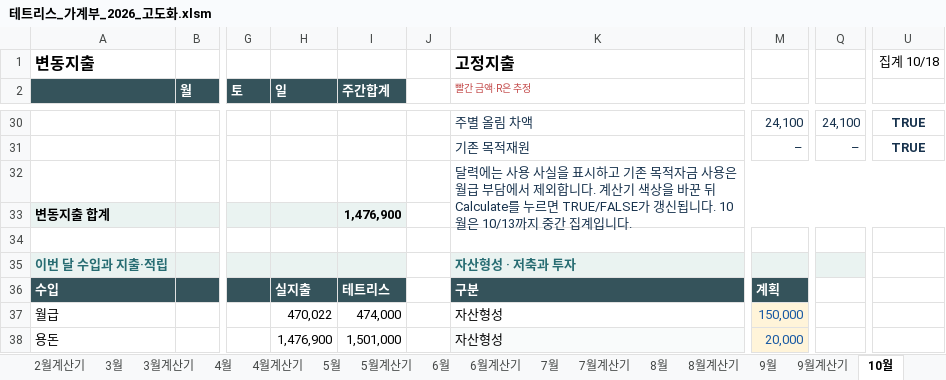
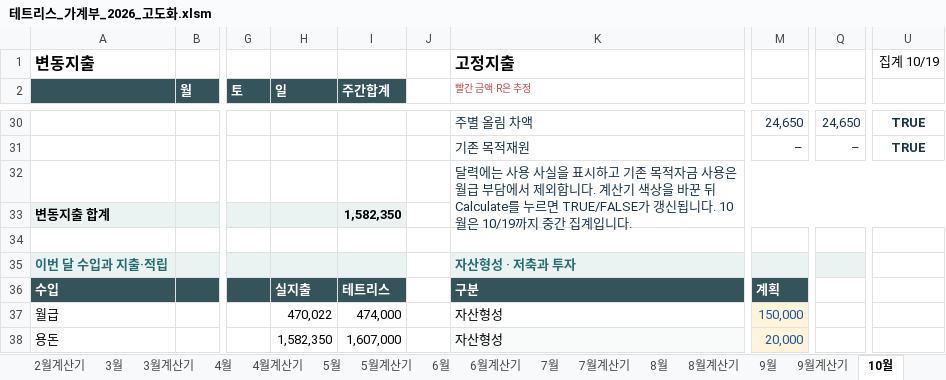
Before and after one commit to devcmy/budgetbook, an Excel workbook: excelWork/테트리스_가계부_2026_고도화.xlsm, sheet 10월, drawn as a sheet; only a part is shown, gaps mark what is left out; values as stored, in another font and other column widths than the file's, no borders; conditional formats not drawn; the diff covers the shown part only; the diff names each change by its address in the sheet, - before the commit and + after, or states it on an @@ line.

```diff
--- a/excelWork/테트리스_가계부_2026_고도화.xlsm (sheet 10월)
+++ b/excelWork/테트리스_가계부_2026_고도화.xlsm (sheet 10월)
-U1: 집계 10/18
+U1: 집계 10/19
-M30: 24,100
+M30: 24,650
-Q30: 24,100
+Q30: 24,650
-K32 (빨간 금액·R은 추정): …10월은 10/13까지 중…
+K32 (빨간 금액·R은 추정): …10월은 10/19까지 중…
-I33 (주간합계): 1,476,900
+I33 (주간합계): 1,582,350
-H38 (일): 1,476,900
+H38 (일): 1,582,350
-I38 (주간합계): 1,501,000
+I38 (주간합계): 1,607,000
```
Also changed, not shown: 2 added rows, 2 removed rows and 47 edited cells elsewhere in this sheet, sheet RAW, sheet 잔액, sheet 10월계산기, sheet 사용안내, formulas that keep their value, hidden cells, 15 other files.
